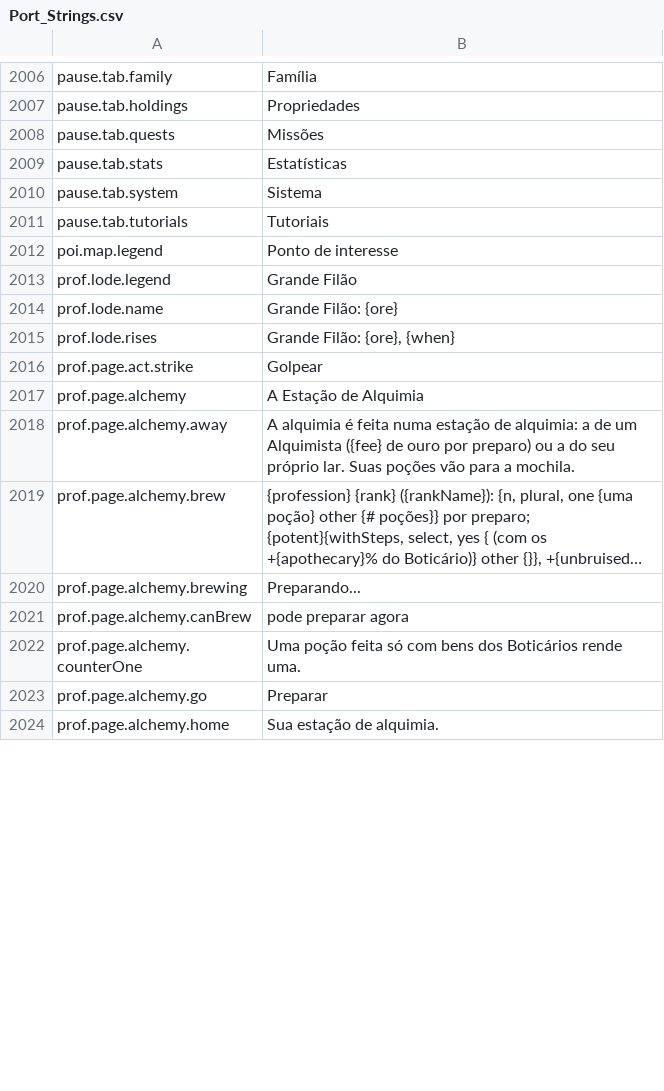
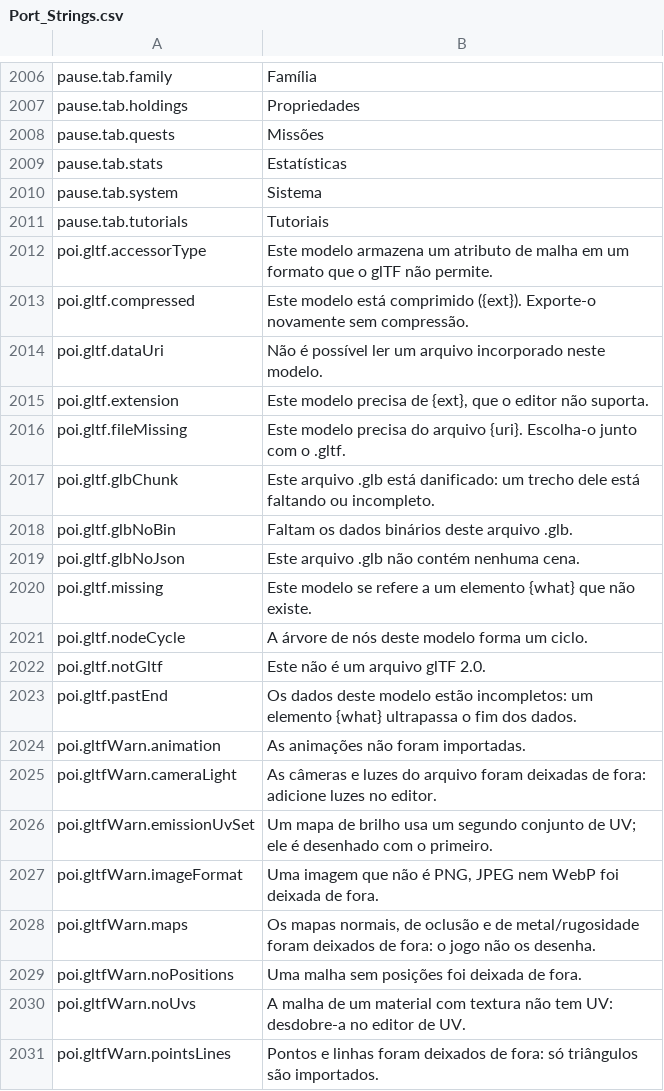
Before and after one commit to Betawolf1213/daggerfall-js-source-voice, a CSV file: locales/pt-BR/Port_Strings.csv, drawn as a sheet; only a part is shown, gaps mark what is left out; the shorter side is filled out with more unchanged rows; long unchanged cells end in …; the diff covers the shown part only.

```diff
--- a/locales/pt-BR/Port_Strings.csv
+++ b/locales/pt-BR/Port_Strings.csv
@@ -2013 +2013,21 @@ pause.tab.system,"Sistema"
 pause.tab.tutorials,"Tutoriais"
+poi.gltf.accessorType,"Este modelo armazena um atributo de malha em um formato que o glTF não permite."
+poi.gltf.compressed,"Este modelo está comprimido ({ext}). Exporte-o novamente sem compressão."
+poi.gltf.dataUri,"Não é possível ler um arquivo incorporado neste modelo."
+poi.gltf.extension,"Este modelo precisa de {ext}, que o editor não suporta."
+poi.gltf.fileMissing,"Este modelo precisa do arquivo {uri}. Escolha-o junto com o .gltf."
+poi.gltf.glbChunk,"Este arquivo .glb está danificado: um trecho dele está faltando ou incompleto."
+poi.gltf.glbNoBin,"Faltam os dados binários deste arquivo .glb."
+poi.gltf.glbNoJson,"Este arquivo .glb não contém nenhuma cena."
+poi.gltf.missing,"Este modelo se refere a um elemento {what} que não existe."
+poi.gltf.nodeCycle,"A árvore de nós deste modelo forma um ciclo."
+poi.gltf.notGltf,"Este não é um arquivo glTF 2.0."
+poi.gltf.pastEnd,"Os dados deste modelo estão incompletos: um elemento {what} ultrapassa o fim dos dados."
+poi.gltfWarn.animation,"As animações não foram importadas."
+poi.gltfWarn.cameraLight,"As câmeras e luzes do arquivo foram deixadas de fora: adicione luzes no editor."
+poi.gltfWarn.emissionUvSet,"Um mapa de brilho usa um segundo conjunto de UV; ele é desenhado com o primeiro."
+poi.gltfWarn.imageFormat,"Uma imagem que não é PNG, JPEG nem WebP foi deixada de fora."
+poi.gltfWarn.maps,"Os mapas normais, de oclusão e de metal/rugosidade foram deixados de fora: o jogo não os desenha."
+poi.gltfWarn.noPositions,"Uma malha sem posições foi deixada de fora."
+poi.gltfWarn.noUvs,"A malha de um material com textura não tem UV: desdobre-a no editor de UV."
+poi.gltfWarn.pointsLines,"Pontos e linhas foram deixados de fora: só triângulos são importados."
```
Also changed, not shown: 66 added rows elsewhere in this file, locales/cs/Port_Strings.csv, locales/da/Port_Strings.csv, 39 other files.
